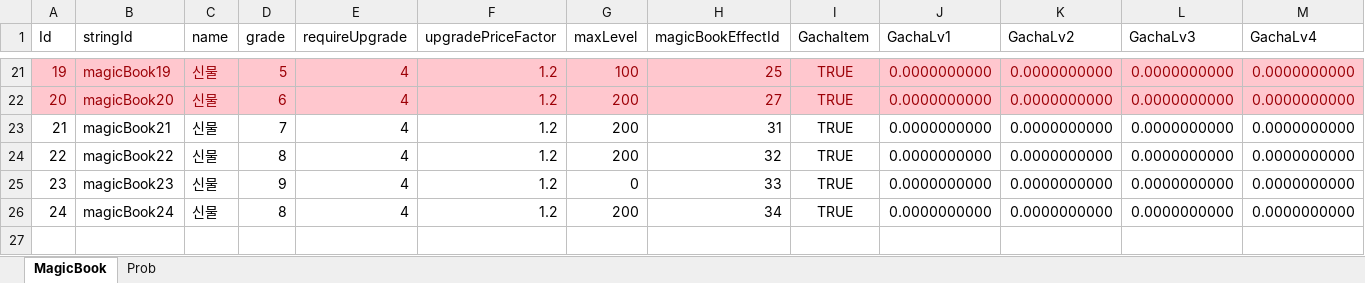
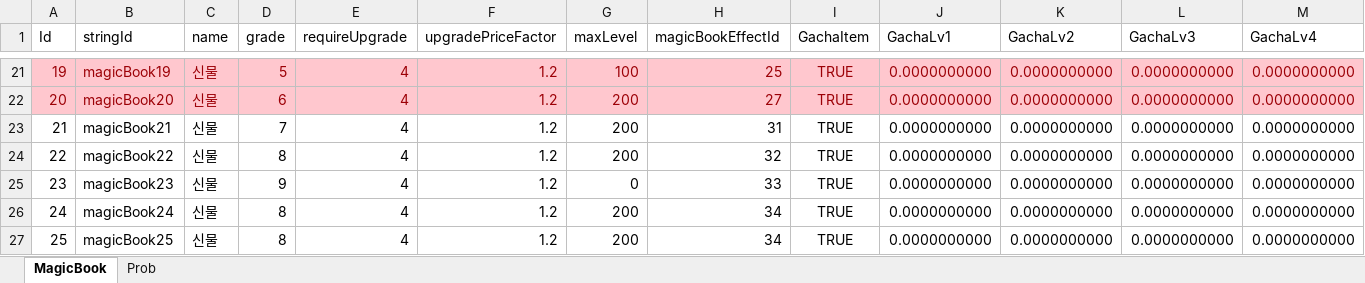
Before and after one commit to luckyzwei/Yosaki, an Excel workbook: Assets/06.Table/MagicBook.xlsx, sheet MagicBook, drawn as a sheet; only a part is shown, gaps mark what is left out; values as stored, in another font and other column widths than the file's, no borders; rows hold the shown columns only; the diff names each change by its address in the sheet, - before the commit and + after, or states it on an @@ line.

```diff
--- a/Assets/06.Table/MagicBook.xlsx (sheet MagicBook)
+++ b/Assets/06.Table/MagicBook.xlsx (sheet MagicBook)
+row 27: 25 | magicBook25 | 신물 | 8 | 4 | 1.2 | 200 | 34 | TRUE | 0.0000000000 | 0.0000000000 | 0.0000000000 | 0.0000000000
```
Also changed, not shown: Assets/06.Table/InAppPurchase.xlsx, Assets/06.Table/MonthlyPass.xlsx, 25 other files.
